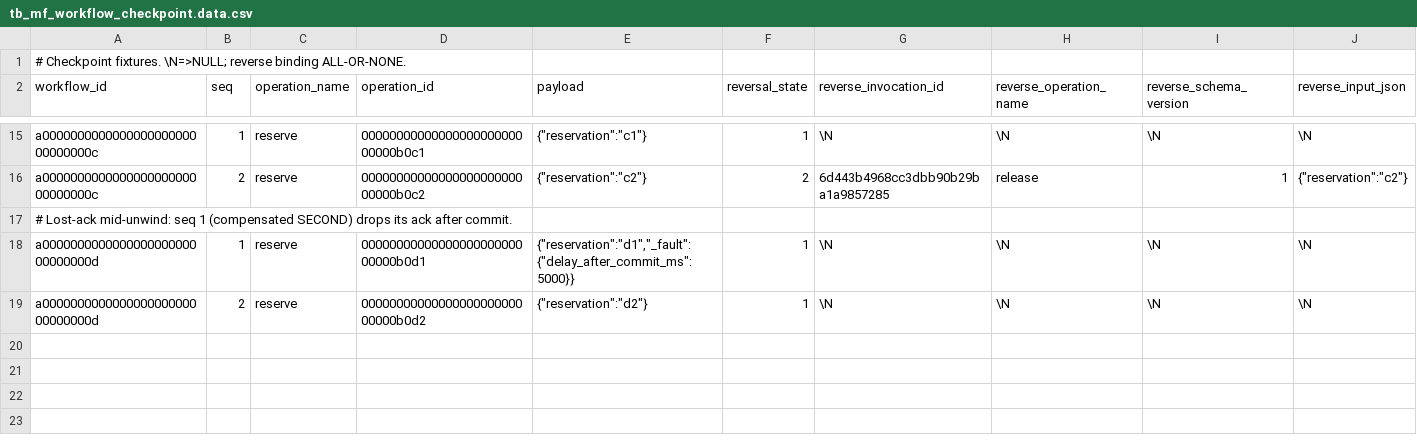
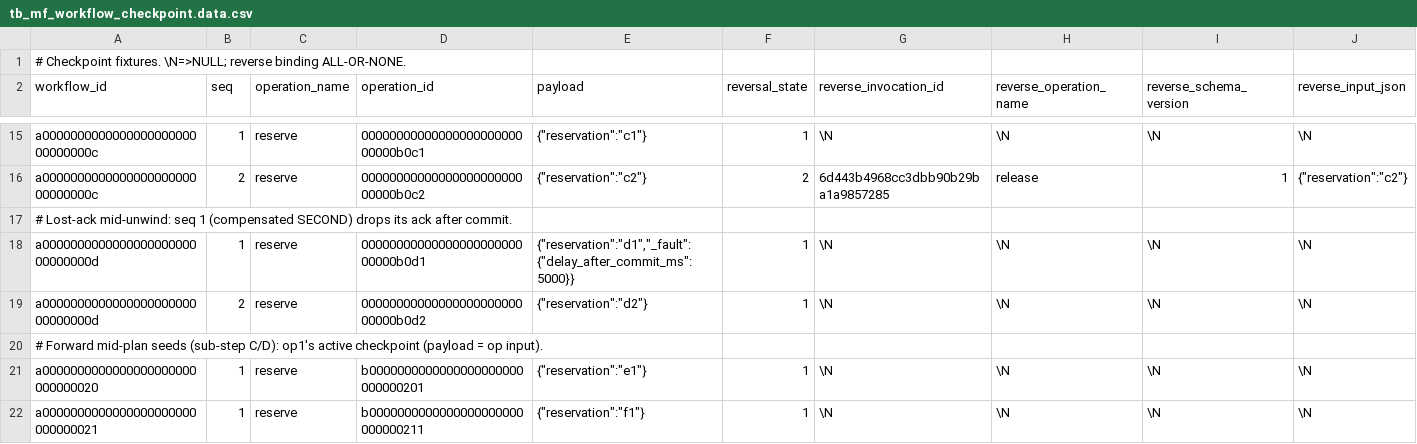
Before and after one commit to drift-foundation/drift-workflows, a CSV file: microflows/db/scenarios/coordinator-fixtures/tb_mf_workflow_checkpoint.data.csv, drawn as a sheet; only a part is shown, gaps mark what is left out; rows hold the shown columns only; the diff names each change by its address in the sheet, - before the commit and + after, or states it on an @@ line.

```diff
--- a/microflows/db/scenarios/coordinator-fixtures/tb_mf_workflow_checkpoint.data.csv
+++ b/microflows/db/scenarios/coordinator-fixtures/tb_mf_workflow_checkpoint.data.csv
+row 20: # Forward mid-plan seeds (sub-step C/D): op1's active checkpoint (payload = op input).
+row 21: a0000000000000000000000000000020 | 1 | reserve | b0000000000000000000000000000201 | {"reservation":"e1"} | 1 | \N | \N | \N | \N
+row 22: a0000000000000000000000000000021 | 1 | reserve | b0000000000000000000000000000211 | {"reservation":"f1"} | 1 | \N | \N | \N | \N
```
Also changed, not shown: microflows/db/scenarios/coordinator-fixtures/tb_mf_operation.data.csv, microflows/db/scenarios/coordinator-fixtures/tb_mf_workflow.data.csv, 13 other files.
